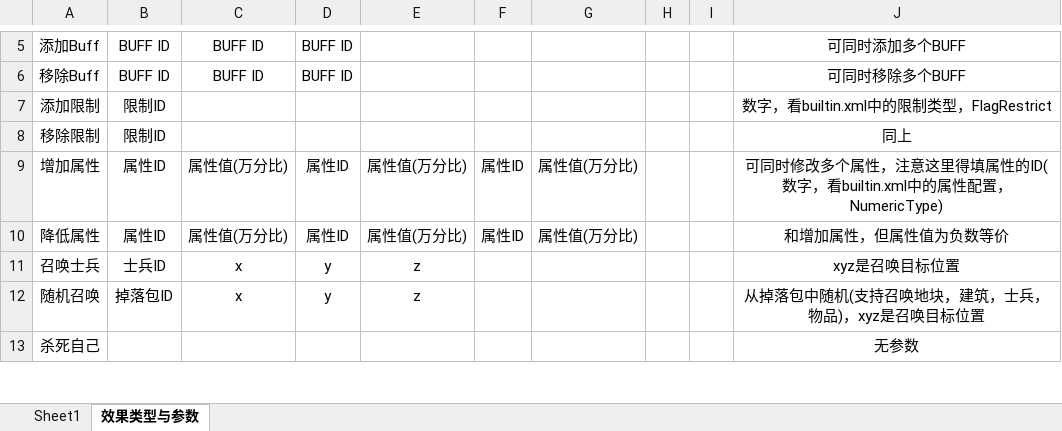
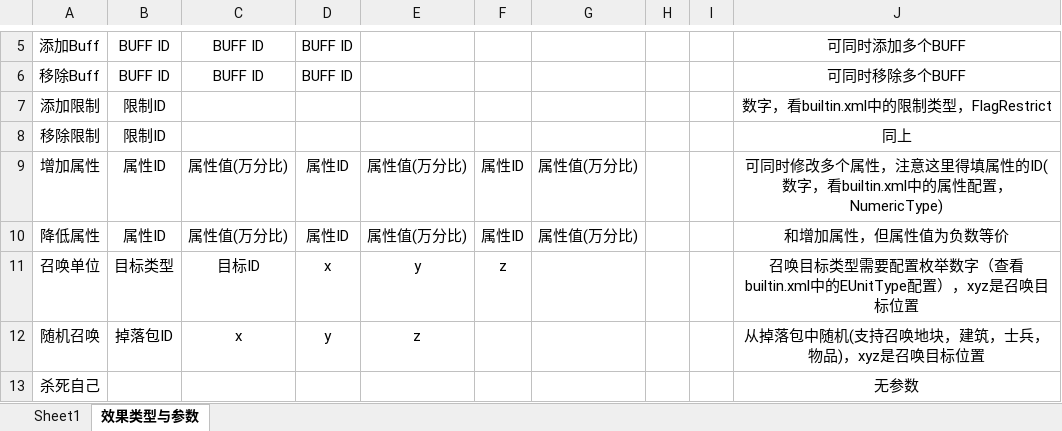
Before and after one commit to alsostone/com.stone.et8, an Excel workbook: Unity/Assets/Config/Excel/Datas/Skill/Effect.xlsx, sheet 效果类型与参数, drawn as a sheet; only a part is shown, gaps mark what is left out; values as stored, in another font and other column widths than the file's, no borders; removed rows and columns are numbered as before the commit, all else as after; the diff names each change by its address in the sheet, - before the commit and + after, or states it on an @@ line.

```diff
--- a/Unity/Assets/Config/Excel/Datas/Skill/Effect.xlsx (sheet 效果类型与参数)
+++ b/Unity/Assets/Config/Excel/Datas/Skill/Effect.xlsx (sheet 效果类型与参数)
-row 11: 召唤士兵 | 士兵ID | x | y | z |  |  |  |  | xyz是召唤目标位置
+row 11: 召唤单位 | 目标类型 | 目标ID | x | y | z |  |  |  | 召唤目标类型需要配置枚举数字（查看builtin.xml中的EUnitType配置），xyz是召唤目标位置
```
Also changed, not shown: sheet Sheet1, Unity/Assets/Config/Excel/Datas/Skill/Skill.xlsx, Unity/Assets/Config/Excel/Datas/Unit/Hero.xlsx, 28 other files.
